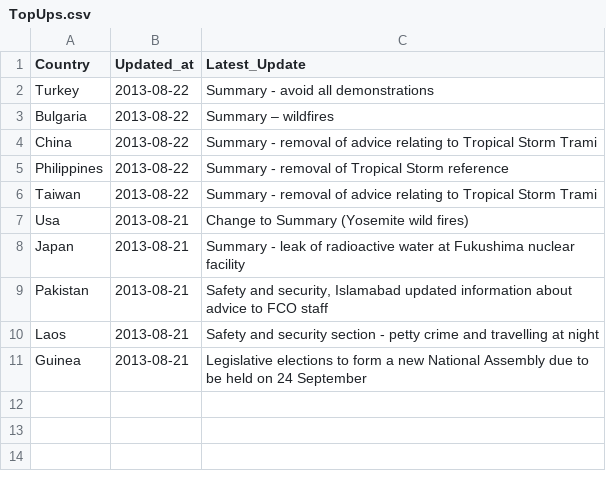
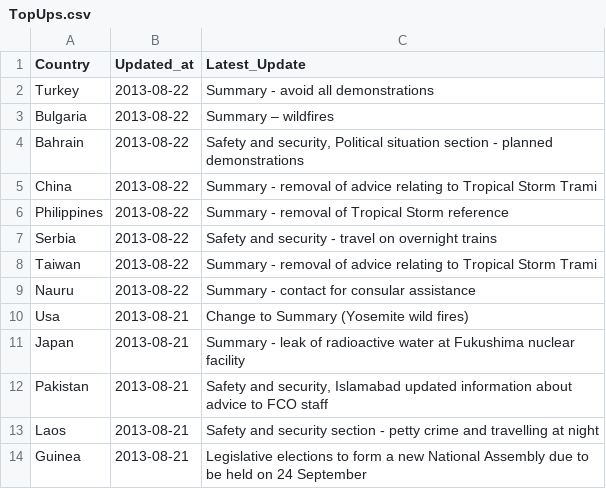
Before and after one commit to DPCollins/FCO2, a CSV file: TopUps.csv, drawn as a sheet.

Commit message:
automated update

```diff
--- a/TopUps.csv
+++ b/TopUps.csv
@@ -3,5 +3,8 @@ Turkey,2013-08-22, Summary - avoid all demonstrations
 Bulgaria,2013-08-22, Summary – wildfires
+Bahrain,2013-08-22," Safety and security, Political situation section - planned demonstrations"
 China,2013-08-22, Summary - removal of advice relating to Tropical Storm Trami
 Philippines,2013-08-22, Summary - removal of Tropical Storm reference
+Serbia,2013-08-22, Safety and security - travel on overnight trains
 Taiwan,2013-08-22, Summary - removal of advice relating to Tropical Storm Trami
+Nauru,2013-08-22, Summary - contact for consular assistance
 Usa,2013-08-21,  Change to Summary (Yosemite wild fires)
```
